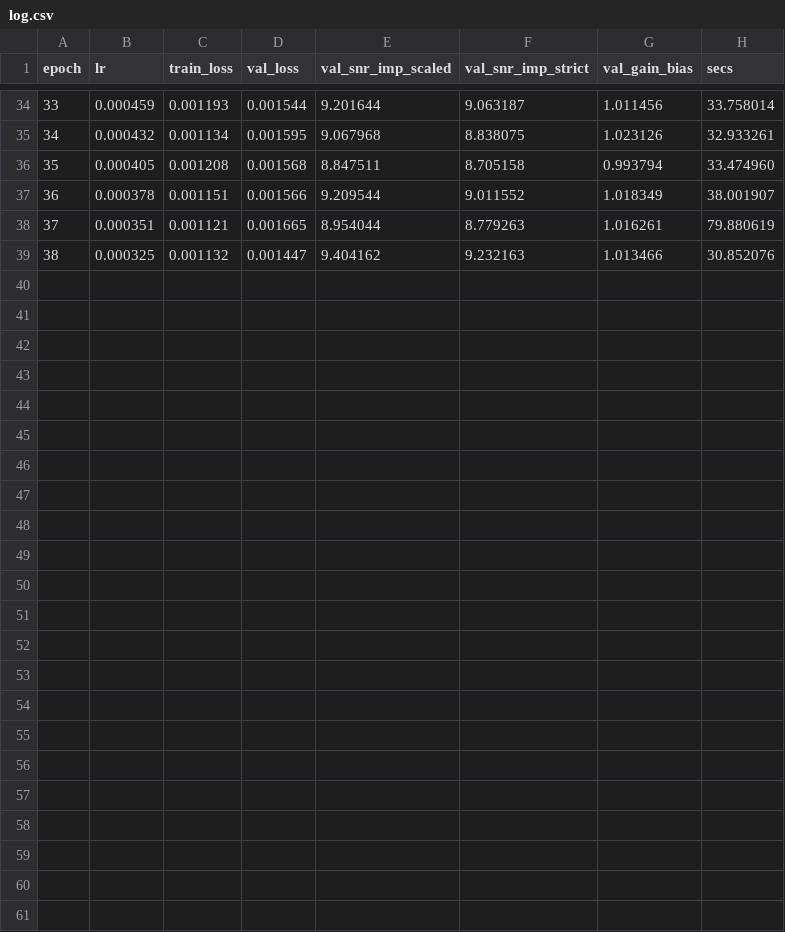
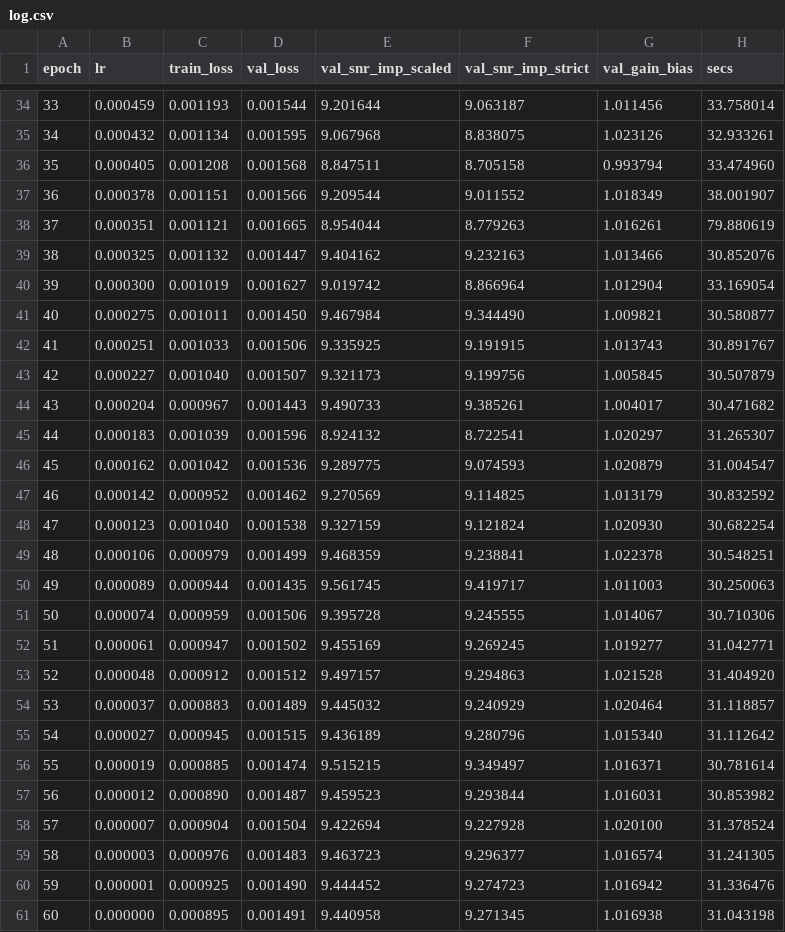
Before and after one commit to userpawbaw/ECG_denoising_method_comparision, a CSV file: results/d1/m06_l1_nofe/log.csv, drawn as a sheet; only a part is shown, gaps mark what is left out.

```diff
--- a/results/d1/m06_l1_nofe/log.csv
+++ b/results/d1/m06_l1_nofe/log.csv
@@ -39 +39,23 @@ epoch,lr,train_loss,val_loss,val_snr_imp_scaled,val_snr_imp_strict,val_gain_bias
 38,0.000325,0.001132,0.001447,9.404162,9.232163,1.013466,30.852076
+39,0.000300,0.001019,0.001627,9.019742,8.866964,1.012904,33.169054
+40,0.000275,0.001011,0.001450,9.467984,9.344490,1.009821,30.580877
+41,0.000251,0.001033,0.001506,9.335925,9.191915,1.013743,30.891767
+42,0.000227,0.001040,0.001507,9.321173,9.199756,1.005845,30.507879
+43,0.000204,0.000967,0.001443,9.490733,9.385261,1.004017,30.471682
+44,0.000183,0.001039,0.001596,8.924132,8.722541,1.020297,31.265307
+45,0.000162,0.001042,0.001536,9.289775,9.074593,1.020879,31.004547
+46,0.000142,0.000952,0.001462,9.270569,9.114825,1.013179,30.832592
+47,0.000123,0.001040,0.001538,9.327159,9.121824,1.020930,30.682254
+48,0.000106,0.000979,0.001499,9.468359,9.238841,1.022378,30.548251
+49,0.000089,0.000944,0.001435,9.561745,9.419717,1.011003,30.250063
+50,0.000074,0.000959,0.001506,9.395728,9.245555,1.014067,30.710306
+51,0.000061,0.000947,0.001502,9.455169,9.269245,1.019277,31.042771
+52,0.000048,0.000912,0.001512,9.497157,9.294863,1.021528,31.404920
+53,0.000037,0.000883,0.001489,9.445032,9.240929,1.020464,31.118857
+54,0.000027,0.000945,0.001515,9.436189,9.280796,1.015340,31.112642
+55,0.000019,0.000885,0.001474,9.515215,9.349497,1.016371,30.781614
+56,0.000012,0.000890,0.001487,9.459523,9.293844,1.016031,30.853982
+57,0.000007,0.000904,0.001504,9.422694,9.227928,1.020100,31.378524
+58,0.000003,0.000976,0.001483,9.463723,9.296377,1.016574,31.241305
+59,0.000001,0.000925,0.001490,9.444452,9.274723,1.016942,31.336476
+60,0.000000,0.000895,0.001491,9.440958,9.271345,1.016938,31.043198
```
Also changed, not shown: 3 other files.
